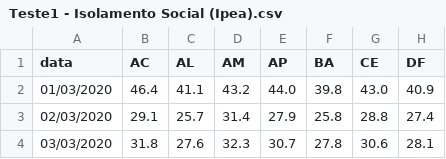
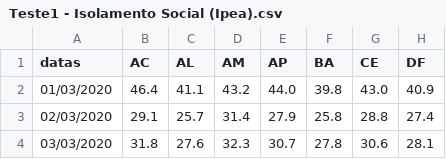
Before and after one commit to raphaelgoncalves/UNICAMP-DataSci4Health-Projeto-Final, a CSV file: Data/interim/Teste1 - Isolamento Social (Ipea).csv, drawn as a sheet; only a part is shown; the diff names each change by its address in the sheet, - before the commit and + after, or states it on an @@ line.

Commit message:
Update Teste1 - Isolamento Social (Ipea).csv

```diff
--- a/Data/interim/Teste1 - Isolamento Social (Ipea).csv
+++ b/Data/interim/Teste1 - Isolamento Social (Ipea).csv
-A1: data
+A1: datas
```
